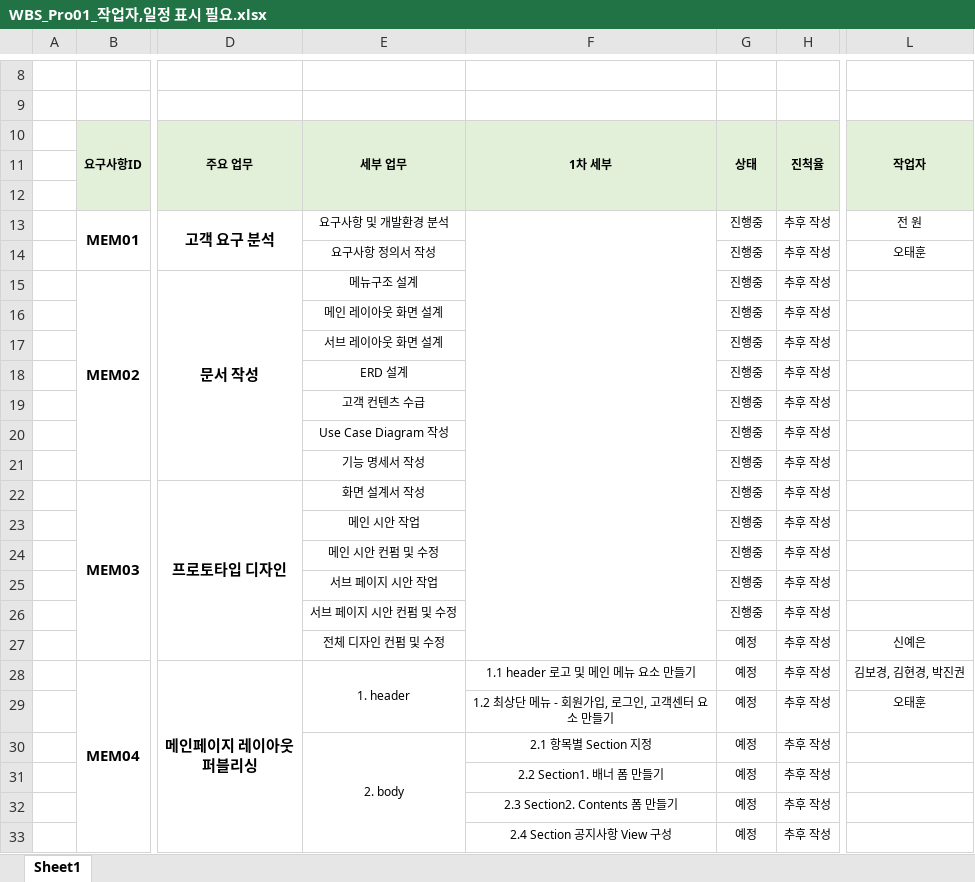
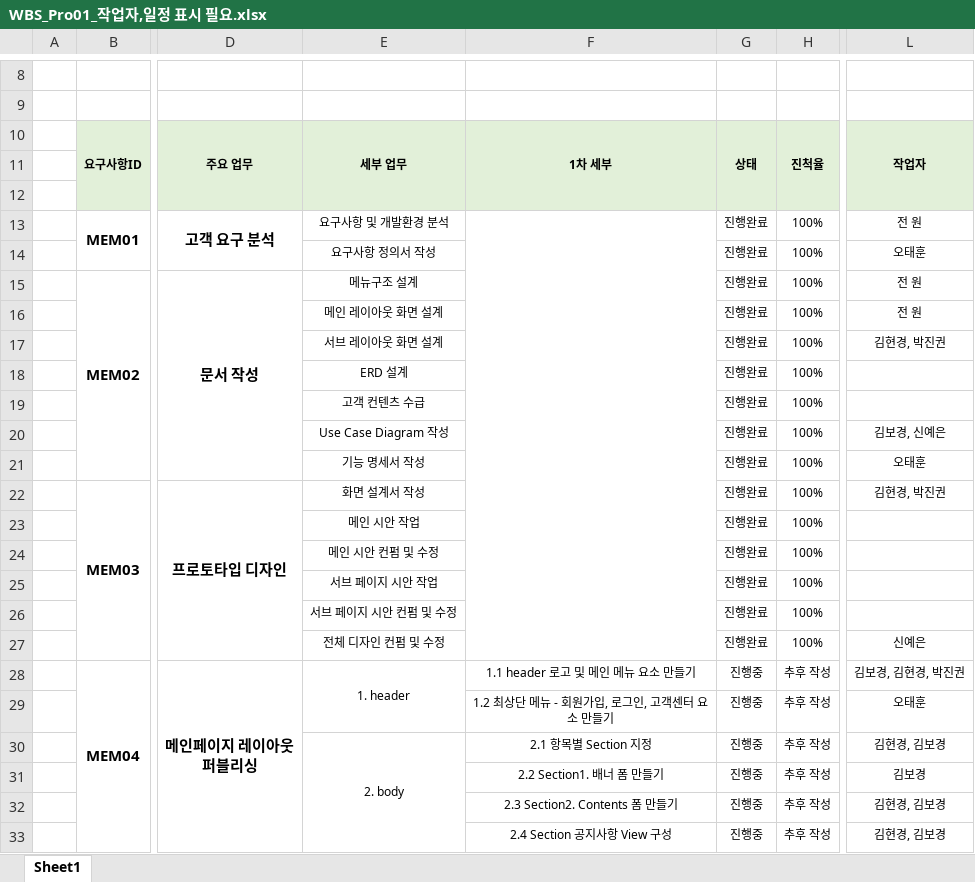
Before and after one commit to ChunjaeFullStackJavaMaker/Chunjae_Team_Proj01, an Excel workbook: WBS_Pro01_작업자,일정 표시 필요.xlsx, sheet Sheet1, drawn as a sheet; only a part is shown, gaps mark what is left out; values as stored, in another font and other column widths than the file's, no borders; removed rows and columns are numbered as before the commit, all else as after; rows hold the shown columns only; the diff covers the shown part only; the diff names each change by its address in the sheet, - before the commit and + after, or states it on an @@ line.

Commit message:
wbs 작업자 추가

```diff
--- a/WBS_Pro01_작업자,일정 표시 필요.xlsx (sheet Sheet1)
+++ b/WBS_Pro01_작업자,일정 표시 필요.xlsx (sheet Sheet1)
-G13:G15: 진행중
+G13:G15: 진행완료
-H13:H15: 추후 작성
+H13:H15: 100%
-L15: (empty)
+L15: 전 원
-row 16:  |  |  | 메인 레이아웃 화면 설계 |  | 진행중 | 추후 작성
-row 17:  |  |  | 서브 레이아웃 화면 설계 |  | 진행중 | 추후 작성
-row 18:  |  |  | ERD 설계 |  | 진행중 | 추후 작성
-row 19:  |  |  | 고객 컨텐츠 수급 |  | 진행중 | 추후 작성
-row 20:  |  |  | Use Case Diagram 작성 |  | 진행중 | 추후 작성
-row 21:  |  |  | 기능 명세서 작성 |  | 진행중 | 추후 작성
+row 16:  |  |  | 메인 레이아웃 화면 설계 |  | 진행완료 | 100% | 전 원
+row 17:  |  |  | 서브 레이아웃 화면 설계 |  | 진행완료 | 100% | 김현경, 박진권
+row 18:  |  |  | ERD 설계 |  | 진행완료 | 100%
+row 19:  |  |  | 고객 컨텐츠 수급 |  | 진행완료 | 100%
+row 20:  |  |  | Use Case Diagram 작성 |  | 진행완료 | 100% | 김보경, 신예은
+row 21:  |  |  | 기능 명세서 작성 |  | 진행완료 | 100% | 오태훈
-G22: 진행중
+G22: 진행완료
-H22: 추후 작성
+H22: 100%
-L22: (empty)
+L22: 김현경, 박진권
-row 23:  |  |  | 메인 시안 작업 |  | 진행중 | 추후 작성
-row 24:  |  |  | 메인 시안 컨펌 및 수정 |  | 진행중 | 추후 작성
-row 25:  |  |  | 서브 페이지 시안 작업 |  | 진행중 | 추후 작성
-row 26:  |  |  | 서브 페이지 시안 컨펌 및 수정 |  | 진행중 | 추후 작성
-row 27:  |  |  | 전체 디자인 컨펌 및 수정 |  | 예정 | 추후 작성 | 신예은
+row 23:  |  |  | 메인 시안 작업 |  | 진행완료 | 100%
+row 24:  |  |  | 메인 시안 컨펌 및 수정 |  | 진행완료 | 100%
+row 25:  |  |  | 서브 페이지 시안 작업 |  | 진행완료 | 100%
+row 26:  |  |  | 서브 페이지 시안 컨펌 및 수정 |  | 진행완료 | 100%
+row 27:  |  |  | 전체 디자인 컨펌 및 수정 |  | 진행완료 | 100% | 신예은
-G28:G33: 예정
+G28:G33: 진행중
-L30: (empty)
+L30: 김현경, 김보경
-L31: (empty)
+L31: 김보경
-L32:L33: (empty)
+L32:L33: 김현경, 김보경
```
Also changed, not shown: 70 edited cells elsewhere in this sheet.
